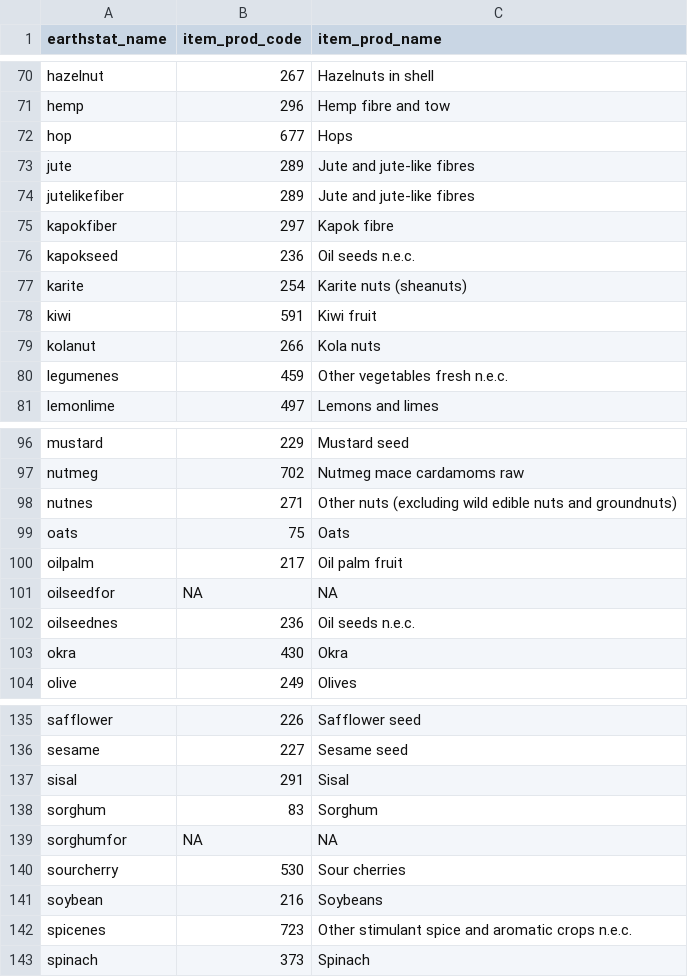
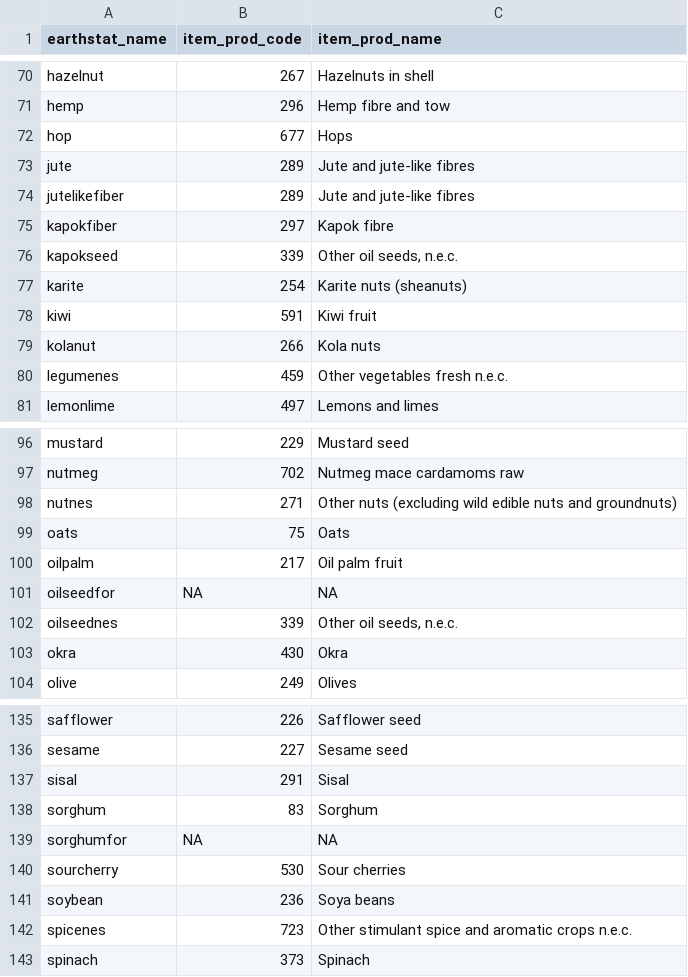
Before and after one commit to eduaguilera/whep, a CSV file: inst/extdata/earthstat_mapping.csv, drawn as a sheet; only a part is shown, gaps mark what is left out.

Commit message:
fix(spatialize): correct item codes for soybean, oil seeds, yautia; enable predecessor redistribution
Soybean was mapped to FAOSTAT code 216 (Brazil nuts) instead of 236
(Soya beans) across all spatialization mapping files, causing the entire
global soybean harvest (~130 Mha/yr) to be misallocated as
oil_crops_other with the wrong spatial pattern. This produced an empty
LPJmL band 8, 86x cell overcapacity in the USA, and 12% global area
conservation error.

Fixes:
- cft_mapping.csv: 216→236 for soybean, 236→339 for oil seeds n.e.c.,
  339→135 for yautia (was also using wrong code)
- earthstat_mapping.csv: soybean 216→236, kapokseed/oilseednes 236→339
- mirca_mapping.csv: soybean 216→236
- prepare_spatialize_all.R: two hardcoded 216L→236L in fertilizer and
  manure crop maps
- prepare_spatialize_all.R: call .redistribute_predecessors() in
  prepare_country_areas() — function was defined but never invoked,
  causing USSR/Yugoslavia/etc. data to be silently dropped

Rebuilt .rda files via data-raw/harmonization_tables.R and
table_mappings.R. Regenerated man/ pages.

```diff
--- a/inst/extdata/earthstat_mapping.csv
+++ b/inst/extdata/earthstat_mapping.csv
@@ -75,3 +75,3 @@ jutelikefiber,289,Jute and jute-like fibres
 kapokfiber,297,Kapok fibre
-kapokseed,236,Oil seeds n.e.c.
+kapokseed,339,"Other oil seeds, n.e.c."
 karite,254,Karite nuts (sheanuts)
@@ -101,3 +101,3 @@ oilpalm,217,Oil palm fruit
 oilseedfor,NA,NA
-oilseednes,236,Oil seeds n.e.c.
+oilseednes,339,"Other oil seeds, n.e.c."
 okra,430,Okra
@@ -140,3 +140,3 @@ sorghumfor,NA,NA
 sourcherry,530,Sour cherries
-soybean,216,Soybeans
+soybean,236,Soya beans
 spicenes,723,Other stimulant spice and aromatic crops n.e.c.
```
Also changed, not shown: inst/extdata/cft_mapping.csv, inst/extdata/mirca_mapping.csv, 15 other files.
